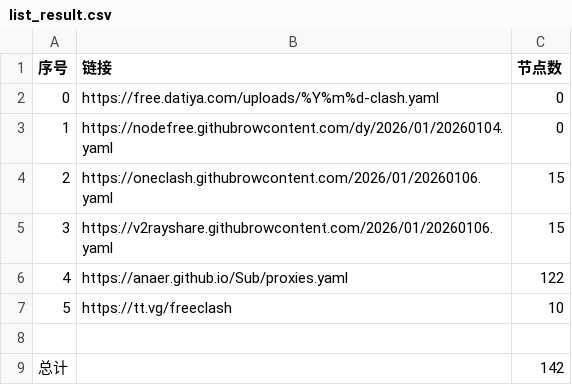
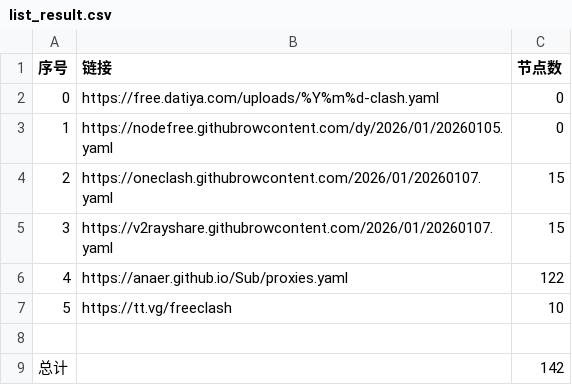
Before and after one commit to esureos/NoMoreWalls, a CSV file: list_result.csv, drawn as a sheet.

```diff
--- a/list_result.csv
+++ b/list_result.csv
@@ -2,5 +2,5 @@
 0,https://free.datiya.com/uploads/%Y%m%d-clash.yaml,0
-1,https://nodefree.githubrowcontent.com/dy/2026/01/20260104.yaml,0
-2,https://oneclash.githubrowcontent.com/2026/01/20260106.yaml,15
-3,https://v2rayshare.githubrowcontent.com/2026/01/20260106.yaml,15
+1,https://nodefree.githubrowcontent.com/dy/2026/01/20260105.yaml,0
+2,https://oneclash.githubrowcontent.com/2026/01/20260107.yaml,15
+3,https://v2rayshare.githubrowcontent.com/2026/01/20260107.yaml,15
 4,https://anaer.github.io/Sub/proxies.yaml,122
```
Also changed, not shown: 3 other files.
